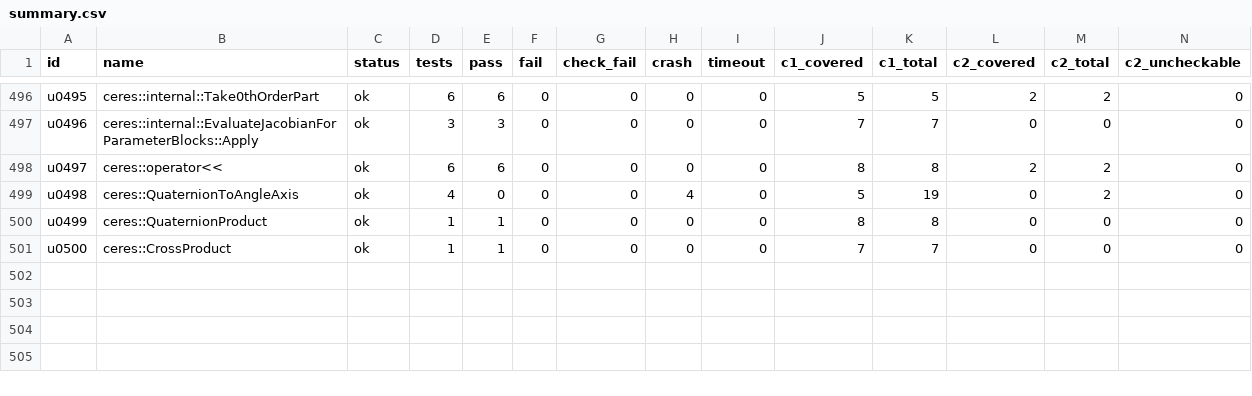
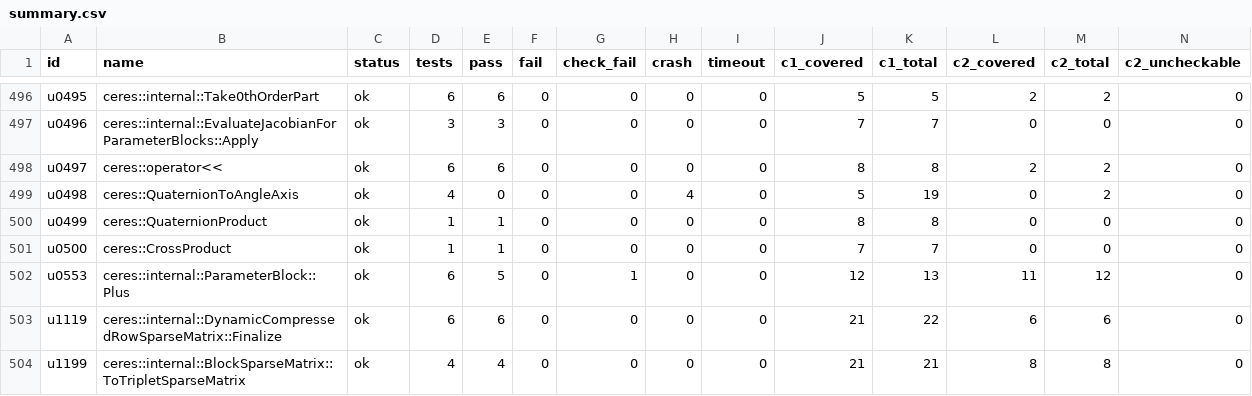
Before and after one commit to Ngocduc01-dev/ceres-llm-test, a CSV file: reports/phase6/summary.csv, drawn as a sheet; only a part is shown, gaps mark what is left out; rows hold the shown columns only; the diff names each change by its address in the sheet, - before the commit and + after, or states it on an @@ line.

```diff
--- a/reports/phase6/summary.csv
+++ b/reports/phase6/summary.csv
+row 502: u0553 | ceres::internal::ParameterBlock::Plus | ok | 6 | 5 | 0 | 1 | 0 | 0 | 12 | 13 | 11 | 12 | 0
+row 503: u1119 | ceres::internal::DynamicCompressedRowSparseMatrix::Finalize | ok | 6 | 6 | 0 | 0 | 0 | 0 | 21 | 22 | 6 | 6 | 0
+row 504: u1199 | ceres::internal::BlockSparseMatrix::ToTripletSparseMatrix | ok | 4 | 4 | 0 | 0 | 0 | 0 | 21 | 21 | 8 | 8 | 0
```
Also changed, not shown: 16 other files.
